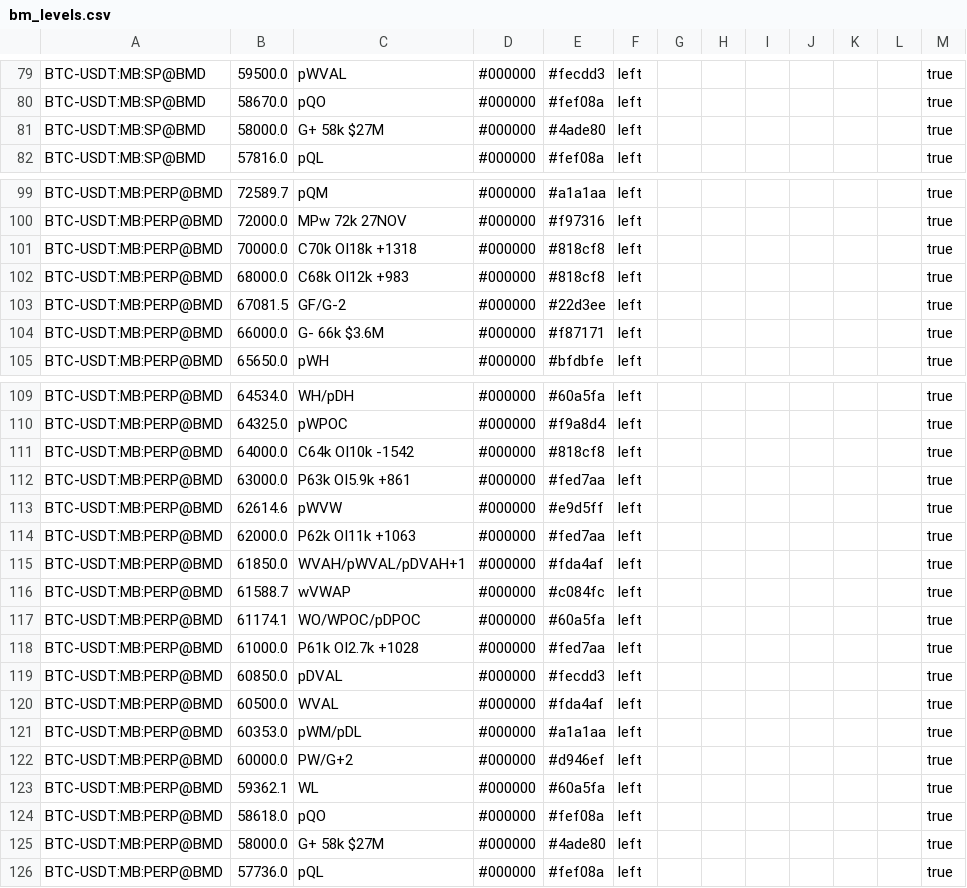
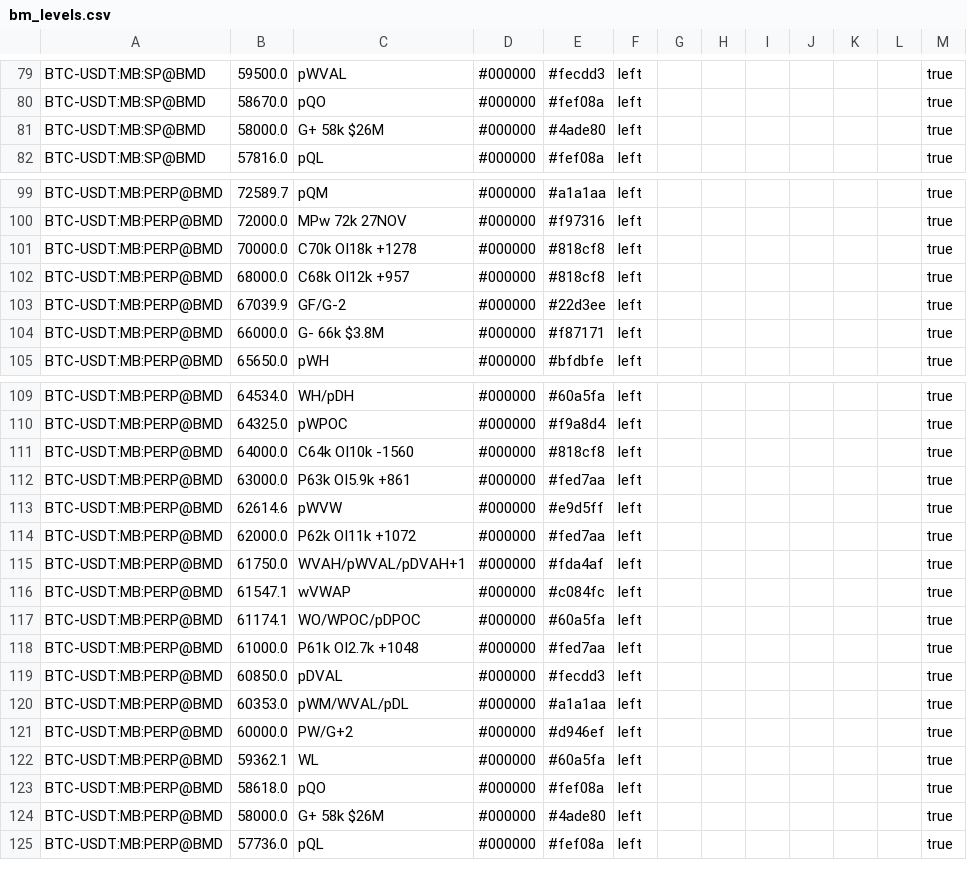
Before and after one commit to trendset1/bm-levels, a CSV file: bm_levels.csv, drawn as a sheet; only a part is shown, gaps mark what is left out; the diff covers the shown part only.

```diff
--- a/bm_levels.csv
+++ b/bm_levels.csv
@@ -80,3 +80,3 @@
 "BTC-USDT:MB:SP@BMD","58670.0","pQO","#000000","#fef08a","left","","","","","","","true"
-"BTC-USDT:MB:SP@BMD","58000.0","G+ 58k $27M","#000000","#4ade80","left","","","","","","","true"
+"BTC-USDT:MB:SP@BMD","58000.0","G+ 58k $26M","#000000","#4ade80","left","","","","","","","true"
 "BTC-USDT:MB:SP@BMD","57816.0","pQL","#000000","#fef08a","left","","","","","","","true"
@@ -100,6 +100,6 @@
 "BTC-USDT:MB:PERP@BMD","72000.0","MPw 72k 27NOV","#000000","#f97316","left","","","","","","","true"
-"BTC-USDT:MB:PERP@BMD","70000.0","C70k OI18k +1318","#000000","#818cf8","left","","","","","","","true"
-"BTC-USDT:MB:PERP@BMD","68000.0","C68k OI12k +983","#000000","#818cf8","left","","","","","","","true"
-"BTC-USDT:MB:PERP@BMD","67081.5","GF/G-2","#000000","#22d3ee","left","","","","","","","true"
-"BTC-USDT:MB:PERP@BMD","66000.0","G- 66k $3.6M","#000000","#f87171","left","","","","","","","true"
+"BTC-USDT:MB:PERP@BMD","70000.0","C70k OI18k +1278","#000000","#818cf8","left","","","","","","","true"
+"BTC-USDT:MB:PERP@BMD","68000.0","C68k OI12k +957","#000000","#818cf8","left","","","","","","","true"
+"BTC-USDT:MB:PERP@BMD","67039.9","GF/G-2","#000000","#22d3ee","left","","","","","","","true"
+"BTC-USDT:MB:PERP@BMD","66000.0","G- 66k $3.8M","#000000","#f87171","left","","","","","","","true"
 "BTC-USDT:MB:PERP@BMD","65650.0","pWH","#000000","#bfdbfe","left","","","","","","","true"
@@ -110,13 +110,12 @@
 "BTC-USDT:MB:PERP@BMD","64325.0","pWPOC","#000000","#f9a8d4","left","","","","","","","true"
-"BTC-USDT:MB:PERP@BMD","64000.0","C64k OI10k -1542","#000000","#818cf8","left","","","","","","","true"
+"BTC-USDT:MB:PERP@BMD","64000.0","C64k OI10k -1560","#000000","#818cf8","left","","","","","","","true"
 "BTC-USDT:MB:PERP@BMD","63000.0","P63k OI5.9k +861","#000000","#fed7aa","left","","","","","","","true"
 "BTC-USDT:MB:PERP@BMD","62614.6","pWVW","#000000","#e9d5ff","left","","","","","","","true"
-"BTC-USDT:MB:PERP@BMD","62000.0","P62k OI11k +1063","#000000","#fed7aa","left","","","","","","","true"
-"BTC-USDT:MB:PERP@BMD","61850.0","WVAH/pWVAL/pDVAH+1","#000000","#fda4af","left","","","","","","","true"
-"BTC-USDT:MB:PERP@BMD","61588.7","wVWAP","#000000","#c084fc","left","","","","","","","true"
+"BTC-USDT:MB:PERP@BMD","62000.0","P62k OI11k +1072","#000000","#fed7aa","left","","","","","","","true"
+"BTC-USDT:MB:PERP@BMD","61750.0","WVAH/pWVAL/pDVAH+1","#000000","#fda4af","left","","","","","","","true"
+"BTC-USDT:MB:PERP@BMD","61547.1","wVWAP","#000000","#c084fc","left","","","","","","","true"
 "BTC-USDT:MB:PERP@BMD","61174.1","WO/WPOC/pDPOC","#000000","#60a5fa","left","","","","","","","true"
-"BTC-USDT:MB:PERP@BMD","61000.0","P61k OI2.7k +1028","#000000","#fed7aa","left","","","","","","","true"
+"BTC-USDT:MB:PERP@BMD","61000.0","P61k OI2.7k +1048","#000000","#fed7aa","left","","","","","","","true"
 "BTC-USDT:MB:PERP@BMD","60850.0","pDVAL","#000000","#fecdd3","left","","","","","","","true"
-"BTC-USDT:MB:PERP@BMD","60500.0","WVAL","#000000","#fda4af","left","","","","","","","true"
-"BTC-USDT:MB:PERP@BMD","60353.0","pWM/pDL","#000000","#a1a1aa","left","","","","","","","true"
+"BTC-USDT:MB:PERP@BMD","60353.0","pWM/WVAL/pDL","#000000","#a1a1aa","left","","","","","","","true"
 "BTC-USDT:MB:PERP@BMD","60000.0","PW/G+2","#000000","#d946ef","left","","","","","","","true"
@@ -124,3 +123,3 @@
 "BTC-USDT:MB:PERP@BMD","58618.0","pQO","#000000","#fef08a","left","","","","","","","true"
-"BTC-USDT:MB:PERP@BMD","58000.0","G+ 58k $27M","#000000","#4ade80","left","","","","","","","true"
+"BTC-USDT:MB:PERP@BMD","58000.0","G+ 58k $26M","#000000","#4ade80","left","","","","","","","true"
 "BTC-USDT:MB:PERP@BMD","57736.0","pQL","#000000","#fef08a","left","","","","","","","true"
```
Also changed, not shown: 2 removed rows and 41 edited cells elsewhere in this file, 1 other file.
